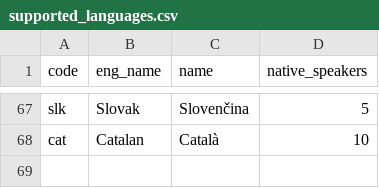
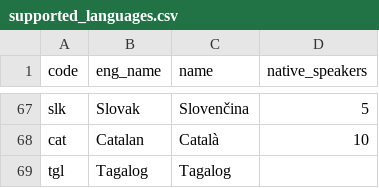
Before and after one commit to greyblake/whatlang-rs, a CSV file: misc/supported_languages.csv, drawn as a sheet; only a part is shown, gaps mark what is left out.

Commit message:
Add Tagalog

```diff
--- a/misc/supported_languages.csv
+++ b/misc/supported_languages.csv
@@ -68 +68,2 @@ slk,Slovak,Slovenčina,5
 cat,Catalan,Català,10
+tgl,Tagalog,Tagalog,
```
